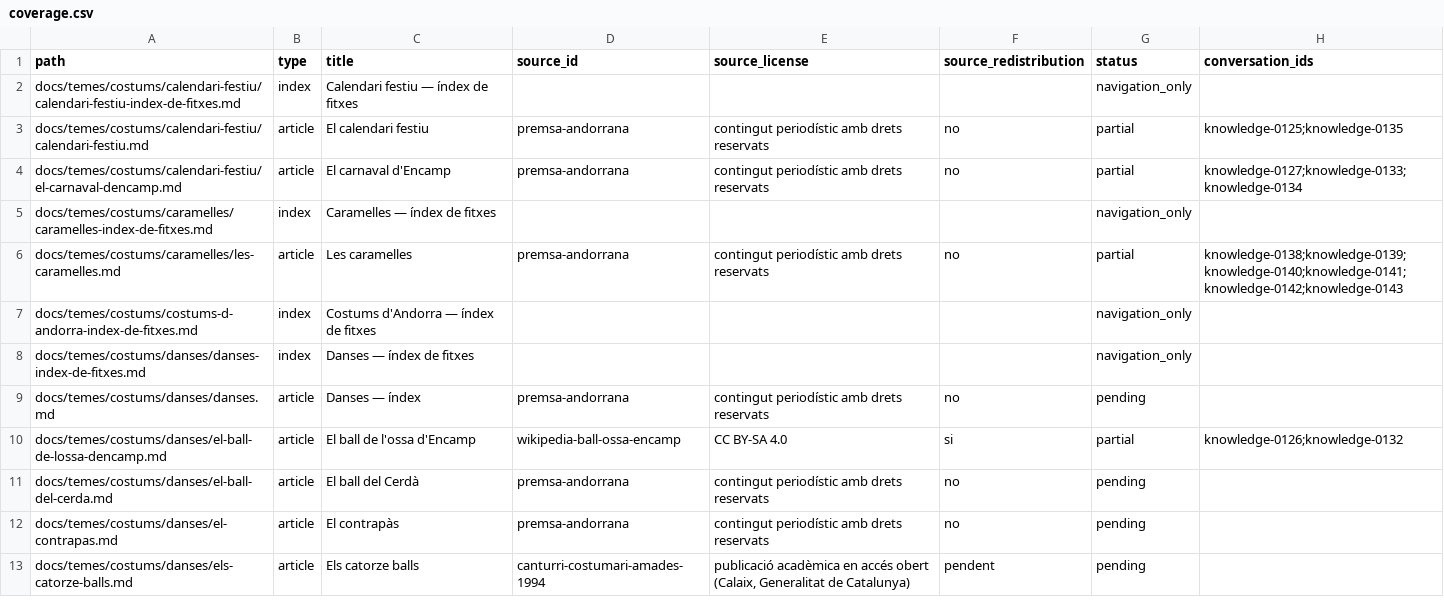
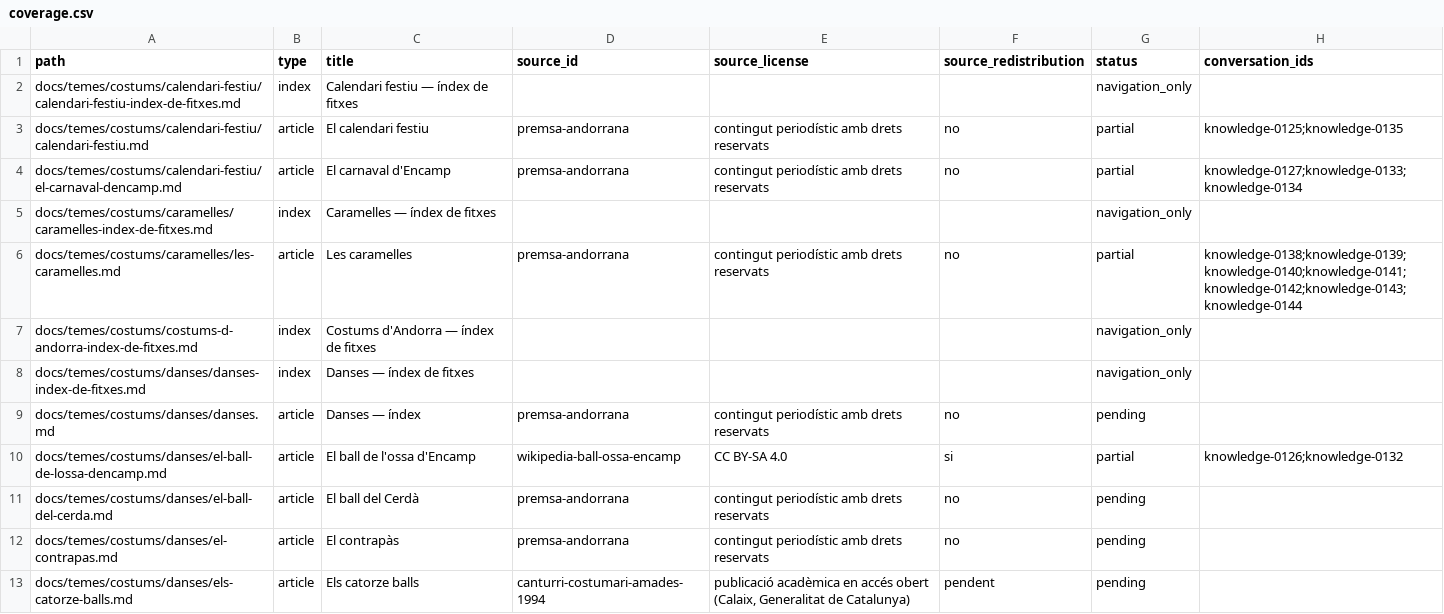
Before and after one commit to ericrisco/maia, a CSV file: training-data/knowledge/work/coverage.csv, drawn as a sheet; only a part is shown.

Commit message:
data(knowledge): date Sant Julia caramelles

```diff
--- a/training-data/knowledge/work/coverage.csv
+++ b/training-data/knowledge/work/coverage.csv
@@ -5,3 +5,3 @@ docs/temes/costums/calendari-festiu/el-carnaval-dencamp.md,article,El carnaval d
 docs/temes/costums/caramelles/caramelles-index-de-fitxes.md,index,Caramelles — índex de fitxes,,,,navigation_only,
-docs/temes/costums/caramelles/les-caramelles.md,article,Les caramelles,premsa-andorrana,contingut periodístic amb drets reservats,no,partial,knowledge-0138;knowledge-0139;knowledge-0140;knowledge-0141;knowledge-0142;knowledge-0143
+docs/temes/costums/caramelles/les-caramelles.md,article,Les caramelles,premsa-andorrana,contingut periodístic amb drets reservats,no,partial,knowledge-0138;knowledge-0139;knowledge-0140;knowledge-0141;knowledge-0142;knowledge-0143;knowledge-0144
 docs/temes/costums/costums-d-andorra-index-de-fitxes.md,index,Costums d'Andorra — índex de fitxes,,,,navigation_only,
```
Also changed, not shown: 3 other files.
